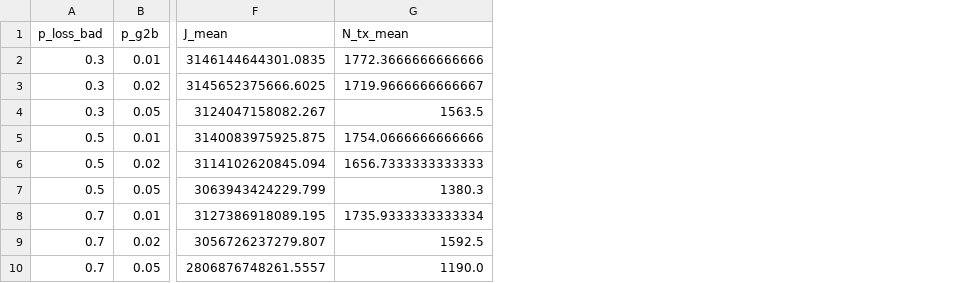
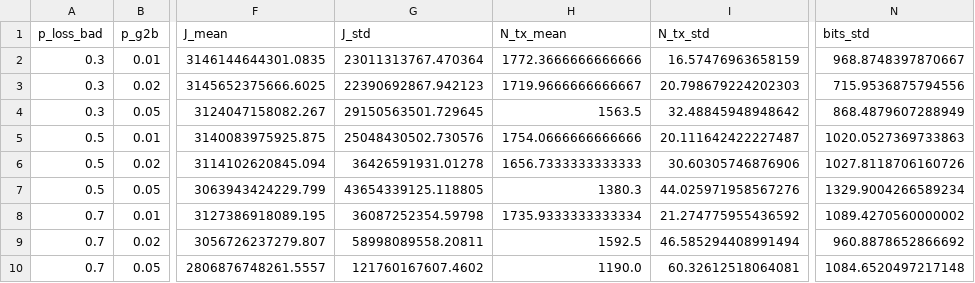
Before and after one commit to puyanguvic/yac, a CSV file: result/exp_markov_robustness.csv, drawn as a sheet; only a part is shown, gaps mark what is left out; the diff names each change by its address in the sheet, - before the commit and + after, or states it on an @@ line.

```diff
--- a/result/exp_markov_robustness.csv
+++ b/result/exp_markov_robustness.csv
+column G (J_std), rows 2-10: 23011313767.470364 | 22390692867.942123 | 29150563501.729645 | 25048430502.730576 | 36426591931.01278 | 43654339125.118805 | 36087252354.59798 | 58998089558.20811 | 121760167607.4602
+column I (N_tx_std), rows 2-10: 16.57476963658159 | 20.798679224202303 | 32.48845948948642 | 20.111642422227487 | 30.60305746876906 | 44.025971958567276 | 21.274775955436592 | 46.585294408991494 | 60.32612518064081
+column N (bits_std), rows 2-10: 968.8748397870667 | 715.9536875794556 | 868.4879607288949 | 1020.0527369733863 | 1027.8118706160726 | 1329.9004266589234 | 1089.4270560000002 | 960.8878652866692 | 1084.6520497217148
```
Also changed, not shown: result/exp_budget_tradeoff.csv, result/exp_pareto_tradeoff.csv, 12 other files.
